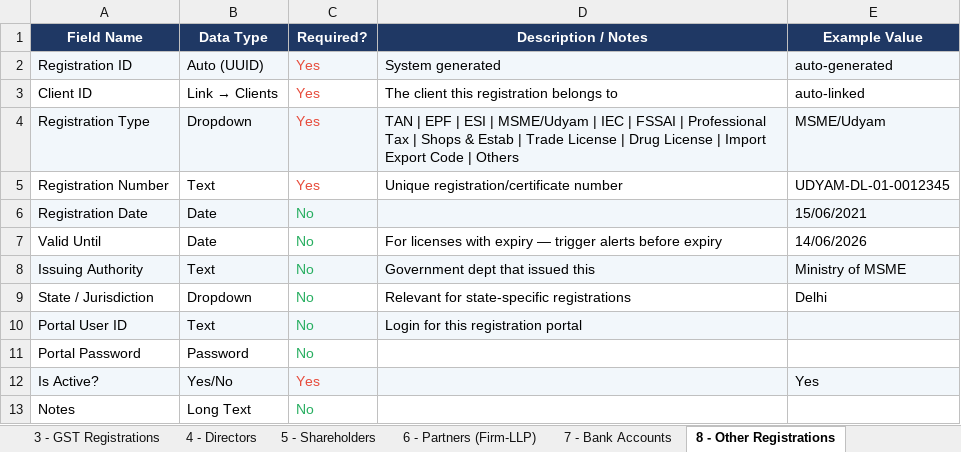
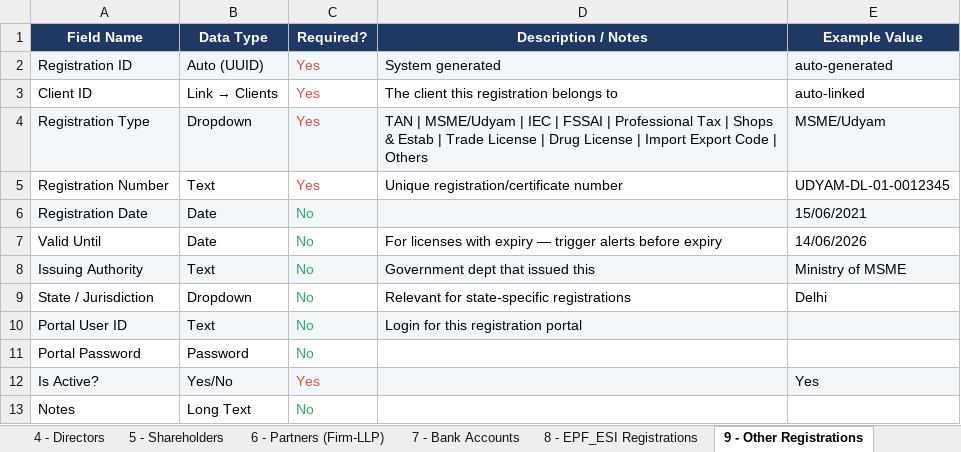
Before and after one commit to Triyambak-CA/client-dashboard, an Excel workbook: CA_Client_Schema.xlsx, sheet 9 - Other Registrations, drawn as a sheet; values as stored, in another font and other column widths than the file's, no borders; the diff names each change by its address in the sheet, - before the commit and + after, or states it on an @@ line.

Commit message:
Update Excel sheet

```diff
--- a/CA_Client_Schema.xlsx (sheet 9 - Other Registrations)
+++ b/CA_Client_Schema.xlsx (sheet 9 - Other Registrations)
-sheet tab: 8 - Other Registrations
+sheet tab: 9 - Other Registrations
+sheet tab: 8 - EPF_ESI Registrations
-D4 (Description / Notes): TAN | EPF | ESI | MSME/Udyam |…
+D4 (Description / Notes): TAN | MSME/Udyam |…
```
Also changed, not shown: sheet 1 - Clients (Master), sheet 4 - Directors, sheet 2 - Persons (KYC), sheet README.
